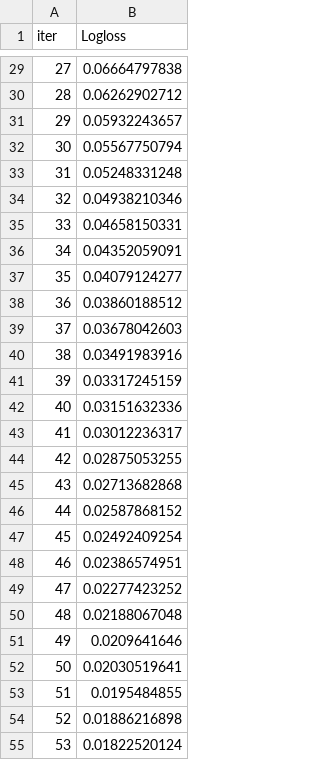
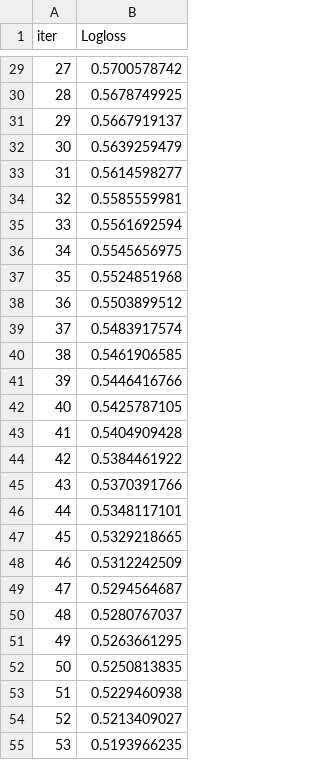
Before and after one commit to first2301/industry_test, a TSV file: automl_test/back/catboost_info/learn_error.tsv, drawn as a sheet; only a part is shown, gaps mark what is left out; the diff covers the shown part only.

```diff
--- a/automl_test/back/catboost_info/learn_error.tsv
+++ b/automl_test/back/catboost_info/learn_error.tsv
@@ -29,27 +29,27 @@ iter	Logloss
-27	0.06664797838
-28	0.06262902712
-29	0.05932243657
-30	0.05567750794
-31	0.05248331248
-32	0.04938210346
-33	0.04658150331
-34	0.04352059091
-35	0.04079124277
-36	0.03860188512
-37	0.03678042603
-38	0.03491983916
-39	0.03317245159
-40	0.03151632336
-41	0.03012236317
-42	0.02875053255
-43	0.02713682868
-44	0.02587868152
-45	0.02492409254
-46	0.02386574951
-47	0.02277423252
-48	0.02188067048
-49	0.0209641646
-50	0.02030519641
-51	0.0195484855
-52	0.01886216898
-53	0.01822520124
+27	0.5700578742
+28	0.5678749925
+29	0.5667919137
+30	0.5639259479
+31	0.5614598277
+32	0.5585559981
+33	0.5561692594
+34	0.5545656975
+35	0.5524851968
+36	0.5503899512
+37	0.5483917574
+38	0.5461906585
+39	0.5446416766
+40	0.5425787105
+41	0.5404909428
+42	0.5384461922
+43	0.5370391766
+44	0.5348117101
+45	0.5329218665
+46	0.5312242509
+47	0.5294564687
+48	0.5280767037
+49	0.5263661295
+50	0.5250813835
+51	0.5229460938
+52	0.5213409027
+53	0.5193966235
```
Also changed, not shown: 73 edited cells elsewhere in this file, automl_test/back/catboost_info/time_left.tsv, 11 other files.
